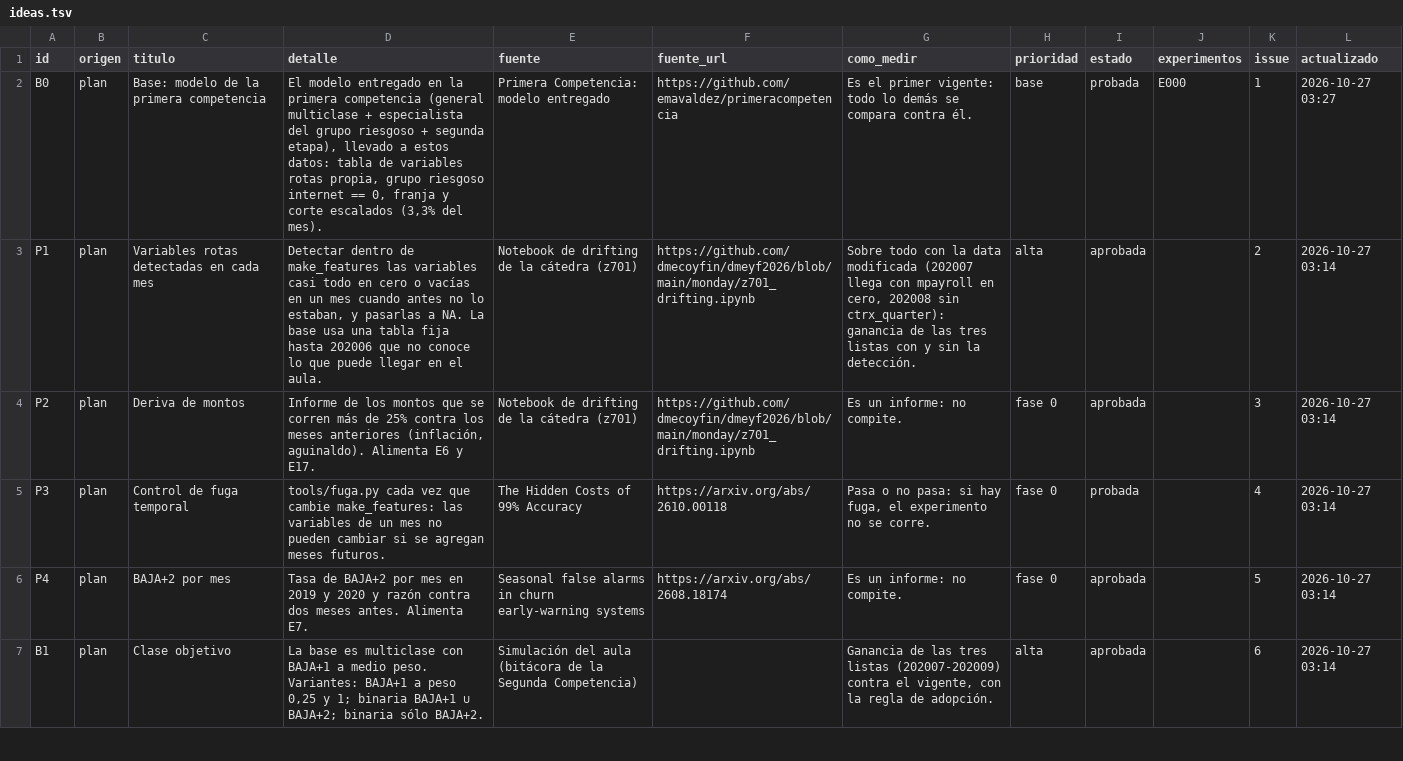
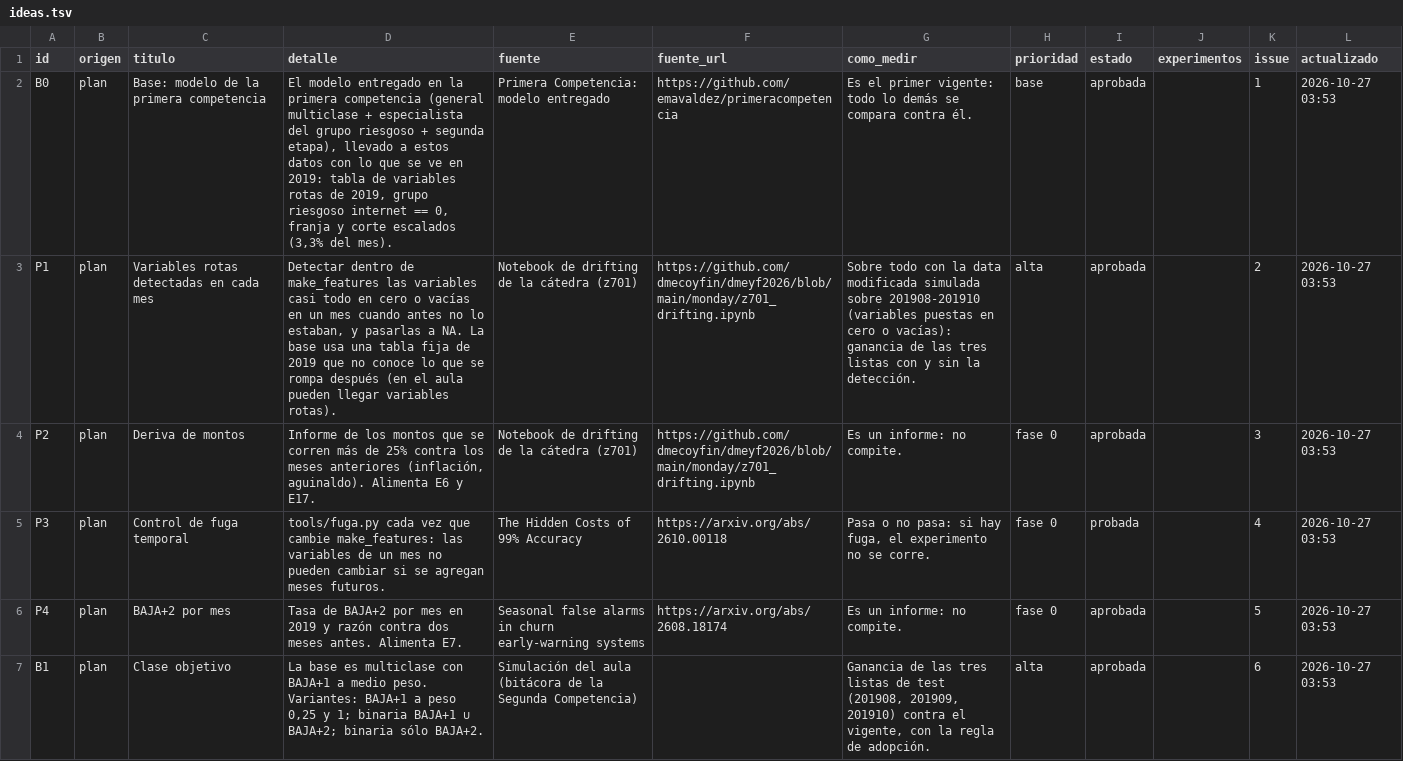
Before and after one commit to emavaldez/expautoresearch, a TSV file: ideas.tsv, drawn as a sheet; only a part is shown; the diff covers the shown part only.

Commit message:
Regla corregida: el modelo se define sólo con 2019 (test 201908-201910); 2020 sólo para reentrenar e informar al final. E000 y E001 anulados

```diff
--- a/ideas.tsv
+++ b/ideas.tsv
@@ -1,7 +1,7 @@
 id	origen	titulo	detalle	fuente	fuente_url	como_medir	prioridad	estado	experimentos	issue	actualizado
-B0	plan	Base: modelo de la primera competencia	El modelo entregado en la primera competencia (general multiclase + especialista del grupo riesgoso + segunda etapa), llevado a estos datos: tabla de variables rotas propia, grupo riesgoso internet == 0, franja y corte escalados (3,3% del mes).	Primera Competencia: modelo entregado	https://github.com/emavaldez/primeracompetencia	Es el primer vigente: todo lo demás se compara contra él.	base	probada	E000	1	2026-10-27 03:27
-P1	plan	Variables rotas detectadas en cada mes	Detectar dentro de make_features las variables casi todo en cero o vacías en un mes cuando antes no lo estaban, y pasarlas a NA. La base usa una tabla fija hasta 202006 que no conoce lo que puede llegar en el aula.	Notebook de drifting de la cátedra (z701)	https://github.com/dmecoyfin/dmeyf2026/blob/main/monday/z701_drifting.ipynb	Sobre todo con la data modificada (202007 llega con mpayroll en cero, 202008 sin ctrx_quarter): ganancia de las tres listas con y sin la detección.	alta	aprobada		2	2026-10-27 03:14
-P2	plan	Deriva de montos	Informe de los montos que se corren más de 25% contra los meses anteriores (inflación, aguinaldo). Alimenta E6 y E17.	Notebook de drifting de la cátedra (z701)	https://github.com/dmecoyfin/dmeyf2026/blob/main/monday/z701_drifting.ipynb	Es un informe: no compite.	fase 0	aprobada		3	2026-10-27 03:14
-P3	plan	Control de fuga temporal	tools/fuga.py cada vez que cambie make_features: las variables de un mes no pueden cambiar si se agregan meses futuros.	The Hidden Costs of 99% Accuracy	https://arxiv.org/abs/2610.00118	Pasa o no pasa: si hay fuga, el experimento no se corre.	fase 0	probada		4	2026-10-27 03:14
-P4	plan	BAJA+2 por mes	Tasa de BAJA+2 por mes en 2019 y 2020 y razón contra dos meses antes. Alimenta E7.	Seasonal false alarms in churn early-warning systems	https://arxiv.org/abs/2608.18174	Es un informe: no compite.	fase 0	aprobada		5	2026-10-27 03:14
-B1	plan	Clase objetivo	La base es multiclase con BAJA+1 a medio peso. Variantes: BAJA+1 a peso 0,25 y 1; binaria BAJA+1 ∪ BAJA+2; binaria sólo BAJA+2.	Simulación del aula (bitácora de la Segunda Competencia)		Ganancia de las tres listas (202007-202009) contra el vigente, con la regla de adopción.	alta	aprobada		6	2026-10-27 03:14
+B0	plan	Base: modelo de la primera competencia	El modelo entregado en la primera competencia (general multiclase + especialista del grupo riesgoso + segunda etapa), llevado a estos datos con lo que se ve en 2019: tabla de variables rotas de 2019, grupo riesgoso internet == 0, franja y corte escalados (3,3% del mes).	Primera Competencia: modelo entregado	https://github.com/emavaldez/primeracompetencia	Es el primer vigente: todo lo demás se compara contra él.	base	aprobada		1	2026-10-27 03:53
+P1	plan	Variables rotas detectadas en cada mes	Detectar dentro de make_features las variables casi todo en cero o vacías en un mes cuando antes no lo estaban, y pasarlas a NA. La base usa una tabla fija de 2019 que no conoce lo que se rompa después (en el aula pueden llegar variables rotas).	Notebook de drifting de la cátedra (z701)	https://github.com/dmecoyfin/dmeyf2026/blob/main/monday/z701_drifting.ipynb	Sobre todo con la data modificada simulada sobre 201908-201910 (variables puestas en cero o vacías): ganancia de las tres listas con y sin la detección.	alta	aprobada		2	2026-10-27 03:53
+P2	plan	Deriva de montos	Informe de los montos que se corren más de 25% contra los meses anteriores (inflación, aguinaldo). Alimenta E6 y E17.	Notebook de drifting de la cátedra (z701)	https://github.com/dmecoyfin/dmeyf2026/blob/main/monday/z701_drifting.ipynb	Es un informe: no compite.	fase 0	aprobada		3	2026-10-27 03:53
+P3	plan	Control de fuga temporal	tools/fuga.py cada vez que cambie make_features: las variables de un mes no pueden cambiar si se agregan meses futuros.	The Hidden Costs of 99% Accuracy	https://arxiv.org/abs/2610.00118	Pasa o no pasa: si hay fuga, el experimento no se corre.	fase 0	probada		4	2026-10-27 03:53
+P4	plan	BAJA+2 por mes	Tasa de BAJA+2 por mes en 2019 y razón contra dos meses antes. Alimenta E7.	Seasonal false alarms in churn early-warning systems	https://arxiv.org/abs/2608.18174	Es un informe: no compite.	fase 0	aprobada		5	2026-10-27 03:53
+B1	plan	Clase objetivo	La base es multiclase con BAJA+1 a medio peso. Variantes: BAJA+1 a peso 0,25 y 1; binaria BAJA+1 ∪ BAJA+2; binaria sólo BAJA+2.	Simulación del aula (bitácora de la Segunda Competencia)		Ganancia de las tres listas de test (201908, 201909, 201910) contra el vigente, con la regla de adopción.	alta	aprobada		6	2026-10-27 03:53
```
Also changed, not shown: 64 edited cells elsewhere in this file, 24 other files.
